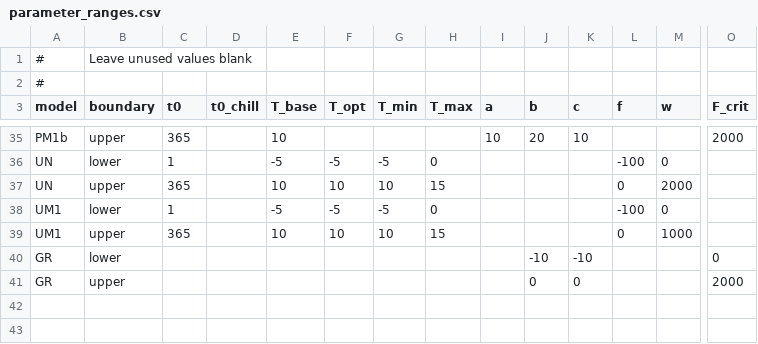
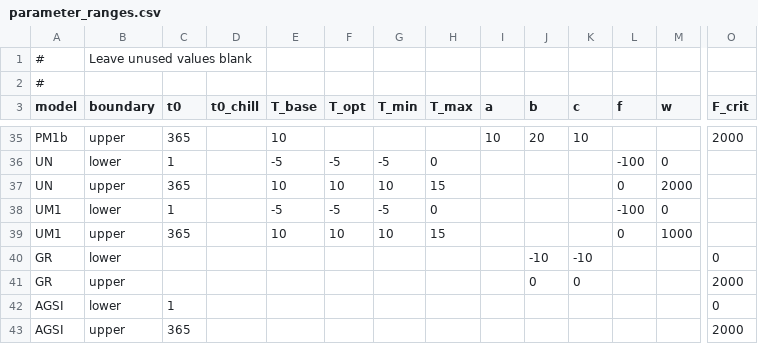
Before and after one commit to bluegreen-labs/phenor, a CSV file: inst/extdata/parameter_ranges.csv, drawn as a sheet; only a part is shown, gaps mark what is left out; rows hold the shown columns only; the diff names each change by its address in the sheet, - before the commit and + after, or states it on an @@ line.

Commit message:
include AGSI parameter ranges

```diff
--- a/inst/extdata/parameter_ranges.csv
+++ b/inst/extdata/parameter_ranges.csv
+row 42: AGSI | lower | 1 |  |  |  |  |  |  |  |  |  |  | 0
+row 43: AGSI | upper | 365 |  |  |  |  |  |  |  |  |  |  | 2000
```
